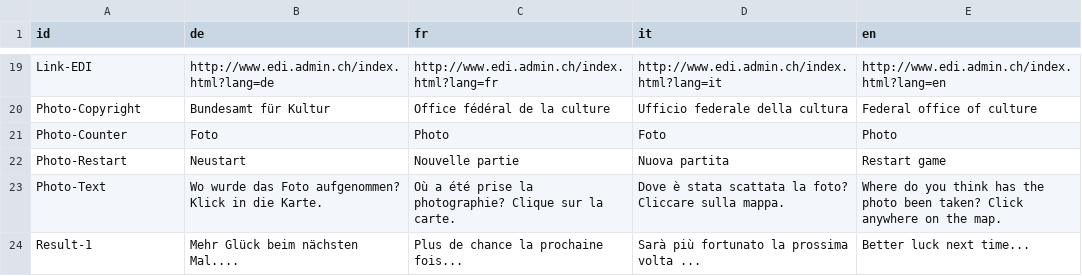
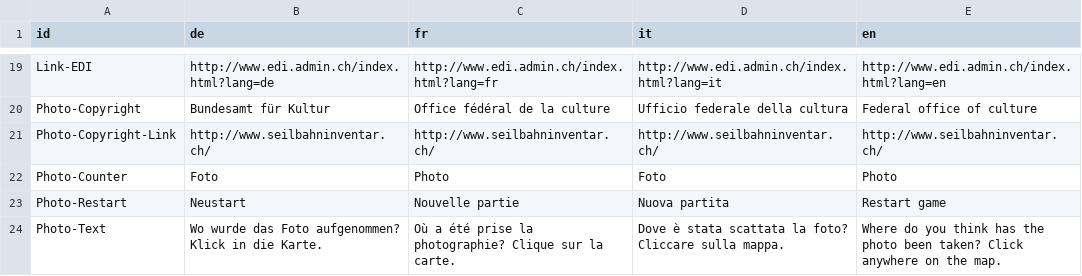
Before and after one commit to geoadmin/mf-swissguesser, a CSV file: swissguesser/static/storymap8/data/translation.csv, drawn as a sheet; only a part is shown, gaps mark what is left out; the shorter side is filled out with more unchanged rows; the diff names each change by its address in the sheet, - before the commit and + after, or states it on an @@ line.

Commit message:
updating copyright link also for  storymp8

```diff
--- a/swissguesser/static/storymap8/data/translation.csv
+++ b/swissguesser/static/storymap8/data/translation.csv
+row 21: Photo-Copyright-Link | http://www.seilbahninventar.ch/ | http://www.seilbahninventar.ch/ | http://www.seilbahninventar.ch/ | http://www.seilbahninventar.ch/
```
Also changed, not shown: 8 other files.
